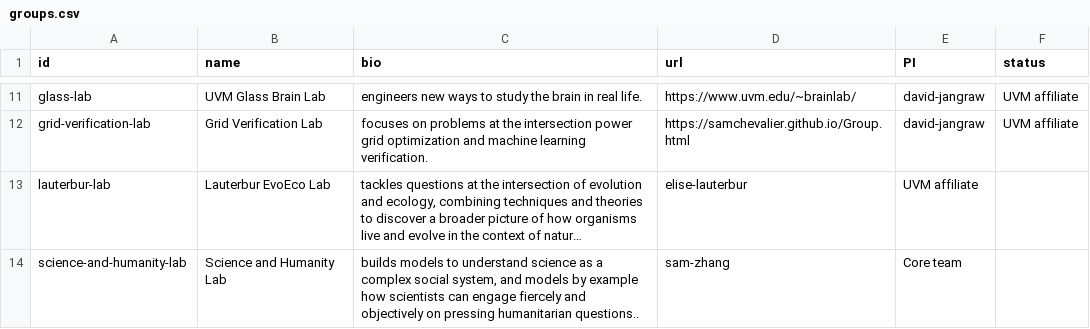
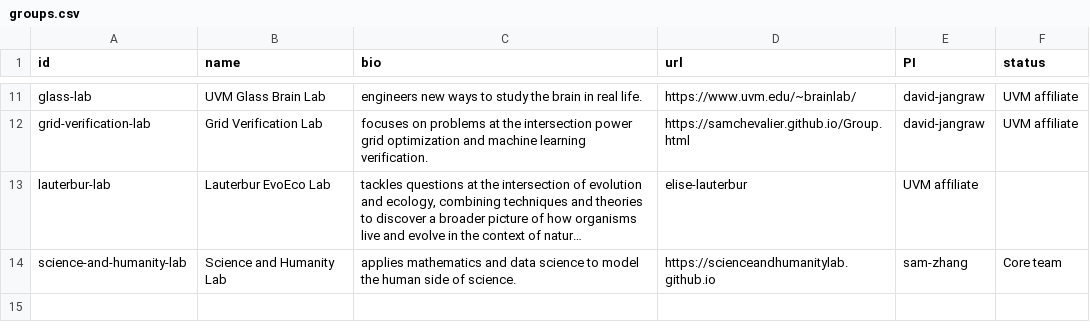
Before and after one commit to Vermont-Complex-Systems/vcsi-website, a CSV file: src/data/groups.csv, drawn as a sheet; only a part is shown, gaps mark what is left out; long unchanged cells end in …; the diff names each change by its address in the sheet, - before the commit and + after, or states it on an @@ line.

Commit message:
add url to scihumlab website

```diff
--- a/src/data/groups.csv
+++ b/src/data/groups.csv
-C14 (bio): builds models to understand science as a complex social system, and models by example how scientists can engage fiercely and objectively on pressing humanitarian questions..
+C14 (bio): applies mathematics and data science to model the human side of science.
-D14 (url): sam-zhang
+D14 (url): https://scienceandhumanitylab.github.io
-E14 (PI): Core team
+E14 (PI): sam-zhang
-F14 (status): (empty)
+F14 (status): Core team
```
